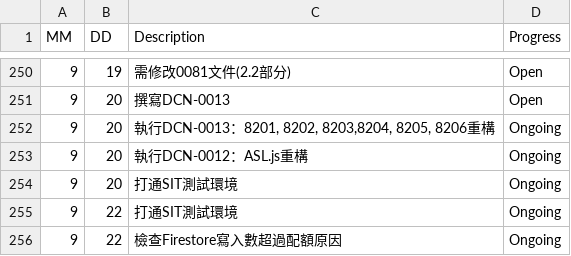
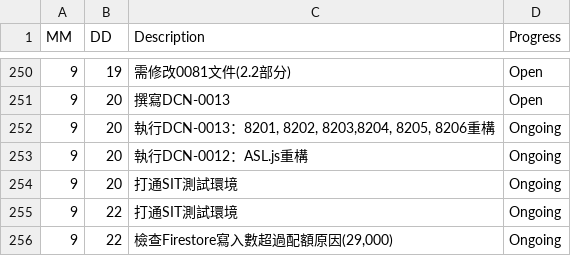
Before and after one commit to AustinLiao69/Project-LCAS-Sandbox, a CSV file: 00. Master_Project document/0001. Work log.csv, drawn as a sheet; only a part is shown, gaps mark what is left out.

Commit message:
OK

```diff
--- a/00. Master_Project document/0001. Work log.csv
+++ b/00. Master_Project document/0001. Work log.csv
@@ -255,2 +255,2 @@ MM 	 DD 	 Description 	    Progress
 9	22	 打通SIT測試環境 	 Ongoing
-9	22	 檢查Firestore寫入數超過配額原因 	 Ongoing
+9	22	 檢查Firestore寫入數超過配額原因(29,000) 	 Ongoing
```
